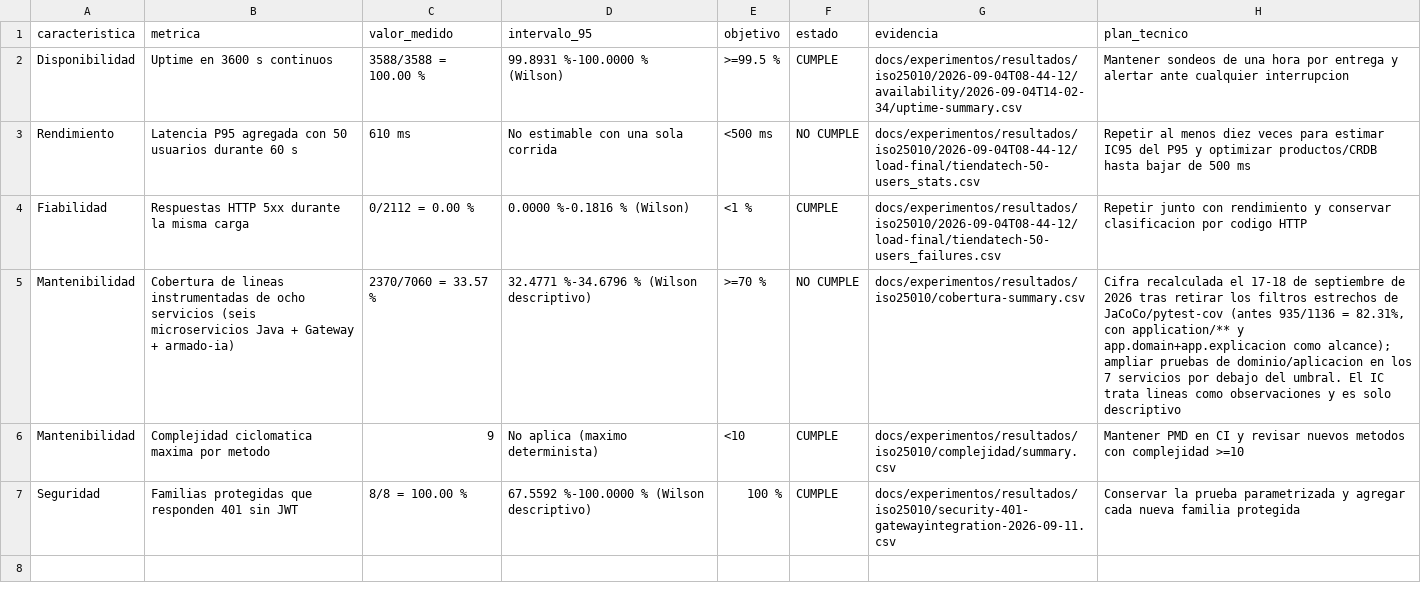
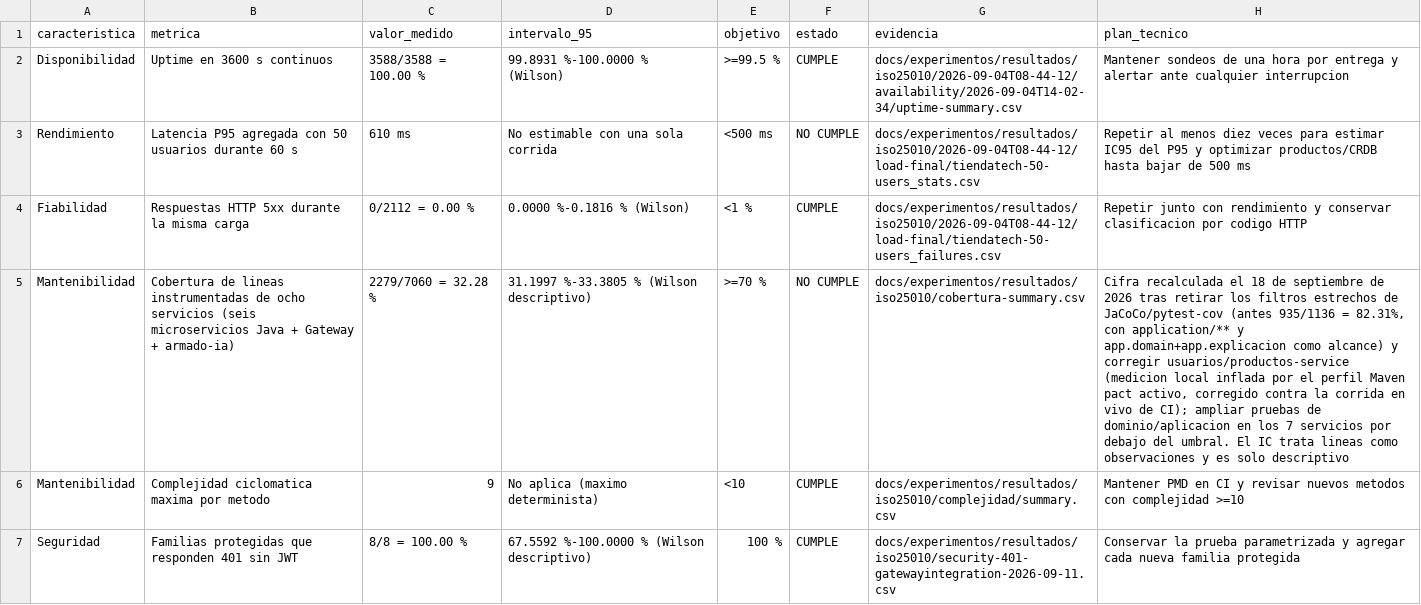
Before and after one commit to JoseLozanoMorales/TiendaTech, a CSV file: docs/experimentos/resultados/iso25010.csv, drawn as a sheet; the diff names each change by its address in the sheet, - before the commit and + after, or states it on an @@ line.

Commit message:
Punto 15: corriger cobertura de usuarios y productos-service (perfil pact activo inflaba la medicion local)
La corrida en vivo de CI (job coverage-java) detecto que usuarios y productos-service medidos localmente en IntelliJ tenian el perfil Maven pact activo, que agrega src/test/pact-java/ (UsuariosProviderVerificationTest, ProductosProviderVerificationTest) al build -- pensado para correr solo con -Ppact en los jobs provider-verification-* de CI, no con mvn test plano. Corregido: usuarios 511/1037=49.28% -> 442/1037=42.62%; productos-service 138/512=26.95% -> 116/512=22.66%. Confirmado localmente con mvn clean test y el perfil pact desactivado, coincide exacto con CI. Nuevo agregado real de 8 servicios: 2279/7060=32.28% (antes 33.57%). Actualiza README, informe-umbral-70.json, PFC4.tex, iso25010.csv y cobertura-summary.csv con las cifras corregidas.

Checksum-Rewrite: docs/experimentos/resultados/checksums-datos.sha256:docs/experimentos/resultados/iso25010.csv

Checksum-Rewrite: docs/experimentos/resultados/checksums-datos.sha256:docs/experimentos/resultados/iso25010/cobertura-summary.csv

```diff
--- a/docs/experimentos/resultados/iso25010.csv
+++ b/docs/experimentos/resultados/iso25010.csv
-C5 (valor_medido): 2370/7060 = 33.57 %
+C5 (valor_medido): 2279/7060 = 32.28 %
-D5 (intervalo_95): 32.4771 %-34.6796 % (Wilson descriptivo)
+D5 (intervalo_95): 31.1997 %-33.3805 % (Wilson descriptivo)
-H5 (plan_tecnico): …recalculada el 17-18 de septiembre de 2026 tras retirar los filtros estrechos de JaCoCo/pytest-cov (antes 935/1136 = 82.31%, con application/** y app.domain+app.explicacion como alcance); ampliar pruebas…
+H5 (plan_tecnico): …recalculada el 18 de septiembre de 2026 tras retirar los filtros estrechos de JaCoCo/pytest-cov (antes 935/1136 = 82.31%, con application/** y app.domain+app.explicacion como alcance) y corregir usuarios/productos-service (medicion local inflada por el perfil Maven pact activo, corregido contra la corrida en vivo de CI); ampliar pruebas…
```
Also changed, not shown: docs/experimentos/resultados/iso25010/cobertura-summary.csv, 7 other files.
